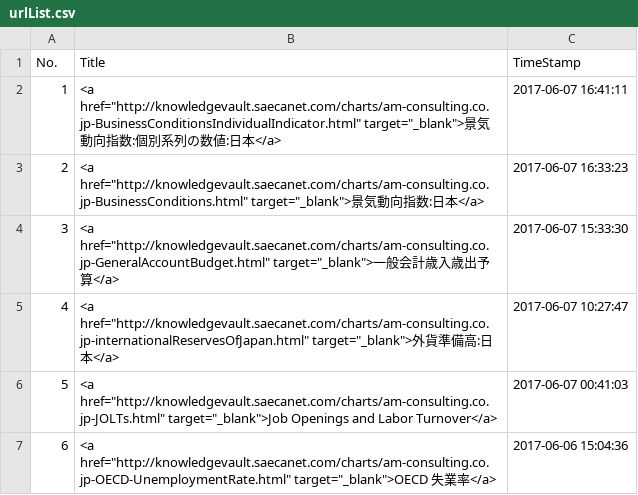
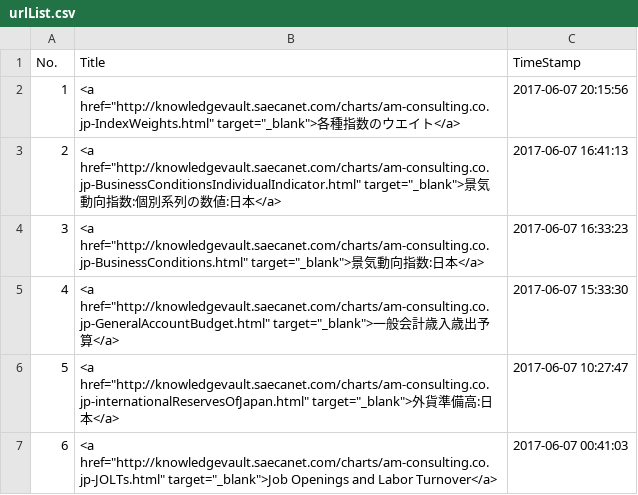
Before and after one commit to am-consulting/am-consulting.github.io, a CSV file: csv/urlList.csv, drawn as a sheet; only a part is shown; the shorter side is filled out with more unchanged rows; addresses are those after the commit; the diff names each change by its address in the sheet, - before the commit and + after, or states it on an @@ line.

Commit message:
各種指数のウエイト新規アップロード
各種指数のウエイト新規アップロード

```diff
--- a/csv/urlList.csv
+++ b/csv/urlList.csv
+row 2: 1 | <a href="http://knowledgevault.saecanet.com/charts/am-consulting.co.jp-IndexWeights.html" target="_blank">各種指数のウエイト</a> | 2017-06-07 20:15:56
@@ column A (No.) renumbered from row 3 down @@
-C3 (TimeStamp): 2017-06-07 16:41:11
+C3 (TimeStamp): 2017-06-07 16:41:13
```
Also changed, not shown: csv/knowledgevaultURL_List.csv, 2 other files.
